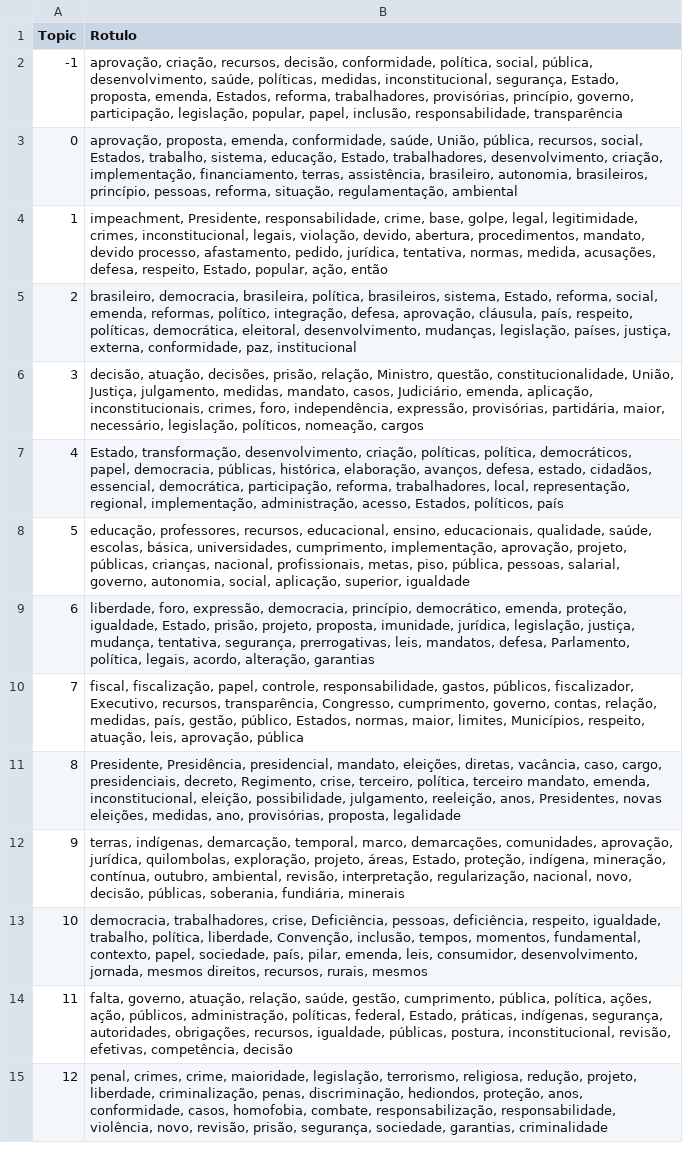
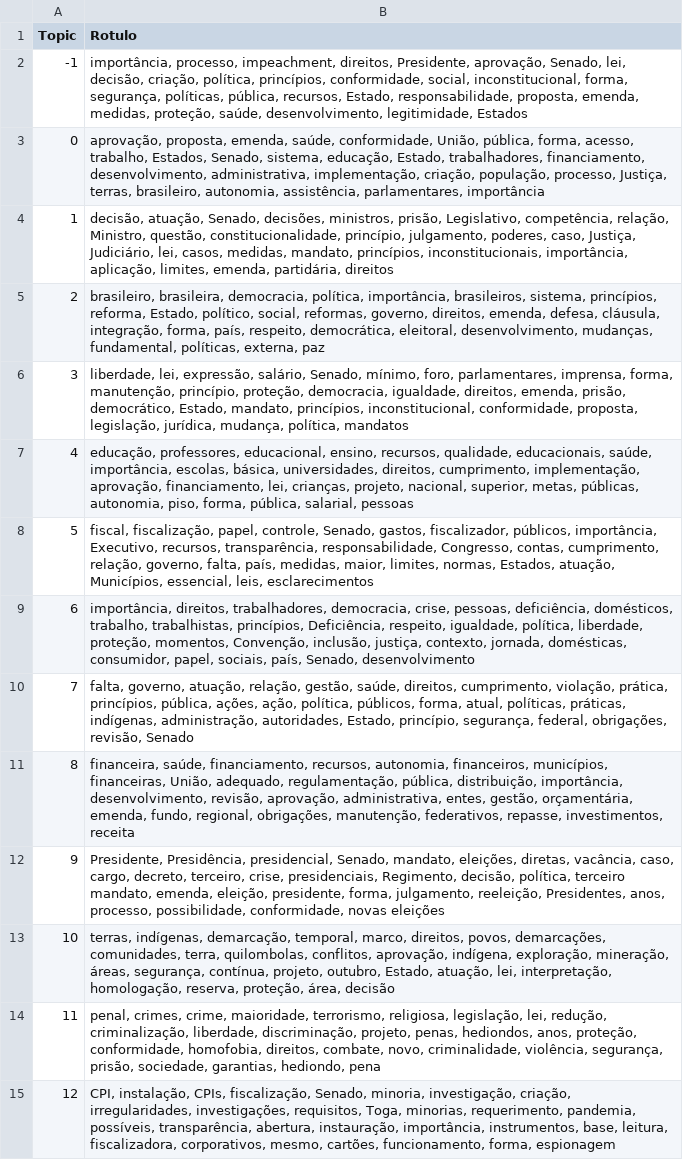
Before and after one commit to pedblan/falando_nela_, a CSV file: src/topicos/NormConclusao/rotulos_NormConclusao.csv, drawn as a sheet; only a part is shown; the diff covers the shown part only; the diff names each change by its address in the sheet, - before the commit and + after, or states it on an @@ line.

```diff
--- a/src/topicos/NormConclusao/rotulos_NormConclusao.csv
+++ b/src/topicos/NormConclusao/rotulos_NormConclusao.csv
-B2 (Rotulo): aprovação, criação, recursos, decisão, conformidade, política, social, pública, desenvolvimento, saúde, políticas, medidas, inconstitucional, segurança, Estado, proposta, emenda, Estados, reforma, trabalhadores, provisórias, princípio, governo, participação, legislação, popular, papel, inclusão, responsabilidade, transparência
+B2 (Rotulo): importância, processo, impeachment, direitos, Presidente, aprovação, Senado, lei, decisão, criação, política, princípios, conformidade, social, inconstitucional, forma, segurança, políticas, pública, recursos, Estado, responsabilidade, proposta, emenda, medidas, proteção, saúde, desenvolvimento, legitimidade, Estados
-B3 (Rotulo): …proposta, emenda, conformidade, saúde, União, pública, recursos, social, Estados, trabalho, sistema, educação, Estado, trabalhadores, desenvolvimento, criação, implementação, financiamento, terras, assistência, brasileiro, autonomia, brasileiros, princípio, pessoas, reforma, situação, regulamentação, ambiental
+B3 (Rotulo): …proposta, emenda, saúde, conformidade, União, pública, forma, acesso, trabalho, Estados, Senado, sistema, educação, Estado, trabalhadores, financiamento, desenvolvimento, administrativa, implementação, criação, população, processo, Justiça, terras, brasileiro, autonomia, assistência, parlamentares, importância
-B4 (Rotulo): impeachment, Presidente, responsabilidade, crime, base, golpe, legal, legitimidade, crimes, inconstitucional, legais, violação, devido, abertura, procedimentos, mandato, devido processo, afastamento, pedido, jurídica, tentativa, normas, medida, acusações, defesa, respeito, Estado, popular, ação, então
+B4 (Rotulo): decisão, atuação, Senado, decisões, ministros, prisão, Legislativo, competência, relação, Ministro, questão, constitucionalidade, princípio, julgamento, poderes, caso, Justiça, Judiciário, lei, casos, medidas, mandato, princípios, inconstitucionais, importância, aplicação, limites, emenda, partidária, direitos
-B5 (Rotulo): brasileiro, democracia, brasileira, política, brasileiros, sistema, Estado, reforma, social, emenda, reformas, político, integração, defesa, aprovação, cláusula, país, respeito, políticas, democrática, eleitoral, desenvolvimento, mudanças, legislação, países, justiça, externa, conformidade, paz, institucional
+B5 (Rotulo): brasileiro, brasileira, democracia, política, importância, brasileiros, sistema, princípios, reforma, Estado, político, social, reformas, governo, direitos, emenda, defesa, cláusula, integração, forma, país, respeito, democrática, eleitoral, desenvolvimento, mudanças, fundamental, políticas, externa, paz
-B6 (Rotulo): decisão, atuação, decisões, prisão, relação, Ministro, questão, constitucionalidade, União, Justiça, julgamento, medidas, mandato, casos, Judiciário, emenda, aplicação, inconstitucionais, crimes, foro, independência, expressão, provisórias, partidária, maior, necessário, legislação, políticos, nomeação, cargos
+B6 (Rotulo): liberdade, lei, expressão, salário, Senado, mínimo, foro, parlamentares, imprensa, forma, manutenção, princípio, proteção, democracia, igualdade, direitos, emenda, prisão, democrático, Estado, mandato, princípios, inconstitucional, conformidade, proposta, legislação, jurídica, mudança, política, mandatos
-B7 (Rotulo): Estado, transformação, desenvolvimento, criação, políticas, política, democráticos, papel, democracia, públicas, histórica, elaboração, avanços, defesa, estado, cidadãos, essencial, democrática, participação, reforma, trabalhadores, local, representação, regional, implementação, administração, acesso, Estados, políticos, país
+B7 (Rotulo): educação, professores, educacional, ensino, recursos, qualidade, educacionais, saúde, importância, escolas, básica, universidades, direitos, cumprimento, implementação, aprovação, financiamento, lei, crianças, projeto, nacional, superior, metas, públicas, autonomia, piso, forma, pública, salarial, pessoas
-B8 (Rotulo): educação, professores, recursos, educacional, ensino, educacionais, qualidade, saúde, escolas, básica, universidades, cumprimento, implementação, aprovação, projeto, públicas, crianças, nacional, profissionais, metas, piso, pública, pessoas, salarial, governo, autonomia, social, aplicação, superior, igualdade
+B8 (Rotulo): fiscal, fiscalização, papel, controle, Senado, gastos, fiscalizador, públicos, importância, Executivo, recursos, transparência, responsabilidade, Congresso, contas, cumprimento, relação, governo, falta, país, medidas, maior, limites, normas, Estados, atuação, Municípios, essencial, leis, esclarecimentos
-B9 (Rotulo): liberdade, foro, expressão, democracia, princípio, democrático, emenda, proteção, igualdade, Estado, prisão, projeto, proposta, imunidade, jurídica, legislação, justiça, mudança, tentativa, segurança, prerrogativas, leis, mandatos, defesa, Parlamento, política, legais, acordo, alteração, garantias
+B9 (Rotulo): importância, direitos, trabalhadores, democracia, crise, pessoas, deficiência, domésticos, trabalho, trabalhistas, princípios, Deficiência, respeito, igualdade, política, liberdade, proteção, momentos, Convenção, inclusão, justiça, contexto, jornada, domésticas, consumidor, papel, sociais, país, Senado, desenvolvimento
-B10 (Rotulo): fiscal, fiscalização, papel, controle, responsabilidade, gastos, públicos, fiscalizador, Executivo, recursos, transparência, Congresso, cumprimento, governo, contas, relação, medidas, país, gestão, público, Estados, normas, maior, limites, Municípios, respeito, atuação, leis, aprovação, pública
+B10 (Rotulo): falta, governo, atuação, relação, gestão, saúde, direitos, cumprimento, violação, prática, princípios, pública, ações, ação, política, públicos, forma, atual, políticas, práticas, indígenas, administração, autoridades, Estado, princípio, segurança, federal, obrigações, revisão, Senado
-B11 (Rotulo): Presidente, Presidência, presidencial, mandato, eleições, diretas, vacância, caso, cargo, presidenciais, decreto, Regimento, crise, terceiro, política, terceiro mandato, emenda, inconstitucional, eleição, possibilidade, julgamento, reeleição, anos, Presidentes, novas eleições, medidas, ano, provisórias, proposta, legalidade
+B11 (Rotulo): financeira, saúde, financiamento, recursos, autonomia, financeiros, municípios, financeiras, União, adequado, regulamentação, pública, distribuição, importância, desenvolvimento, revisão, aprovação, administrativa, entes, gestão, orçamentária, emenda, fundo, regional, obrigações, manutenção, federativos, repasse, investimentos, receita
-B12 (Rotulo): terras, indígenas, demarcação, temporal, marco, demarcações, comunidades, aprovação, jurídica, quilombolas, exploração, projeto, áreas, Estado, proteção, indígena, mineração, contínua, outubro, ambiental, revisão, interpretação, regularização, nacional, novo, decisão, públicas, soberania, fundiária, minerais
+B12 (Rotulo): Presidente, Presidência, presidencial, Senado, mandato, eleições, diretas, vacância, caso, cargo, decreto, terceiro, crise, presidenciais, Regimento, decisão, política, terceiro mandato, emenda, eleição, presidente, forma, julgamento, reeleição, Presidentes, anos, processo, possibilidade, conformidade, novas eleições
-B13 (Rotulo): democracia, trabalhadores, crise, Deficiência, pessoas, deficiência, respeito, igualdade, trabalho, política, liberdade, Convenção, inclusão, tempos, momentos, fundamental, contexto, papel, sociedade, país, pilar, emenda, leis, consumidor, desenvolvimento, jornada, mesmos direitos, recursos, rurais, mesmos
+B13 (Rotulo): terras, indígenas, demarcação, temporal, marco, direitos, povos, demarcações, comunidades, terra, quilombolas, conflitos, aprovação, indígena, exploração, mineração, áreas, segurança, contínua, projeto, outubro, Estado, atuação, lei, interpretação, homologação, reserva, proteção, área, decisão
-B14 (Rotulo): falta, governo, atuação, relação, saúde, gestão, cumprimento, pública, política, ações, ação, públicos, administração, políticas, federal, Estado, práticas, indígenas, segurança, autoridades, obrigações, recursos, igualdade, públicas, postura, inconstitucional, revisão, efetivas, competência, decisão
+B14 (Rotulo): penal, crimes, crime, maioridade, terrorismo, religiosa, legislação, lei, redução, criminalização, liberdade, discriminação, projeto, penas, hediondos, anos, proteção, conformidade, homofobia, direitos, combate, novo, criminalidade, violência, segurança, prisão, sociedade, garantias, hediondo, pena
-B15 (Rotulo): penal, crimes, crime, maioridade, legislação, terrorismo, religiosa, redução, projeto, liberdade, criminalização, penas, discriminação, hediondos, proteção, anos, conformidade, casos, homofobia, combate, responsabilização, responsabilidade, violência, novo, revisão, prisão, segurança, sociedade, garantias, criminalidade
+B15 (Rotulo): CPI, instalação, CPIs, fiscalização, Senado, minoria, investigação, criação, irregularidades, investigações, requisitos, Toga, minorias, requerimento, pandemia, possíveis, transparência, abertura, instauração, importância, instrumentos, base, leitura, fiscalizadora, corporativos, mesmo, cartões, funcionamento, forma, espionagem
```
Also changed, not shown: 6 added rows and 39 edited cells elsewhere in this file, src/topicos/AvalConclusao/topicos_AvalConclusao_tempo.csv, src/topicos/AvalPredicacao/rotulos_AvalPredicacao.csv, 51 other files.
